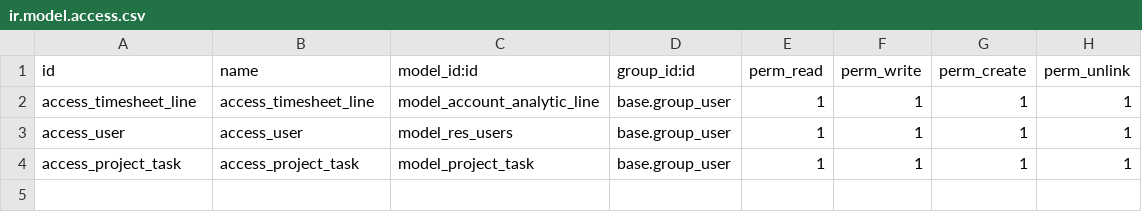
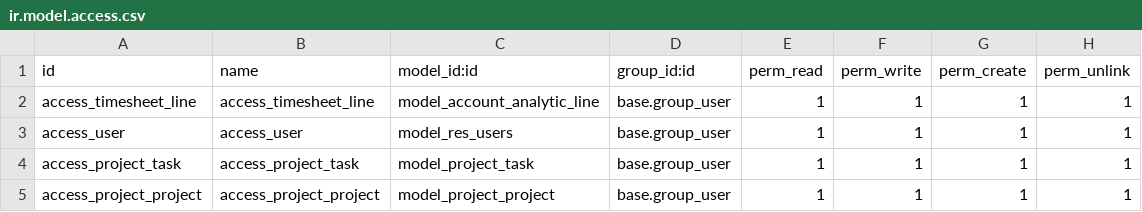
Before and after one commit to ZeroNMT/timesheet_group1, a CSV file: security/ir.model.access.csv, drawn as a sheet; the diff names each change by its address in the sheet, - before the commit and + after, or states it on an @@ line.

```diff
--- a/security/ir.model.access.csv
+++ b/security/ir.model.access.csv
+row 5: access_project_project | access_project_project | model_project_project | base.group_user | 1 | 1 | 1 | 1
```
Also changed, not shown: 14 other files.
